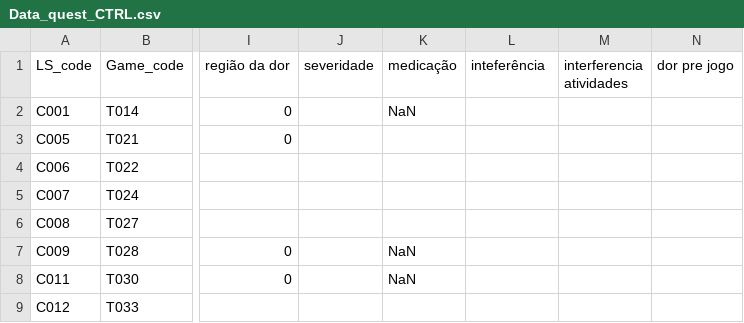
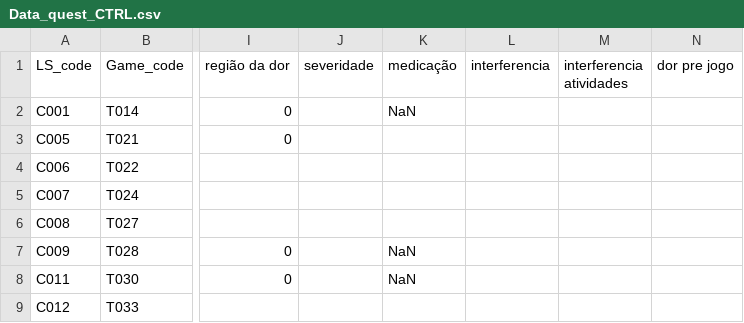
Before and after one commit to Pedro-RP/Experimento_JG_LTPB, a CSV file: Rotina_Dados _Quest/quest_final/Data_quest_CTRL.csv, drawn as a sheet; only a part is shown, gaps mark what is left out; the diff names each change by its address in the sheet, - before the commit and + after, or states it on an @@ line.

```diff
--- a/Rotina_Dados _Quest/quest_final/Data_quest_CTRL.csv
+++ b/Rotina_Dados _Quest/quest_final/Data_quest_CTRL.csv
-L1: inteferência
+L1: interferencia
```
Also changed, not shown: Rotina_Dados _Quest/quest_final/Data_quest_LTPB.csv, 7 other files.
